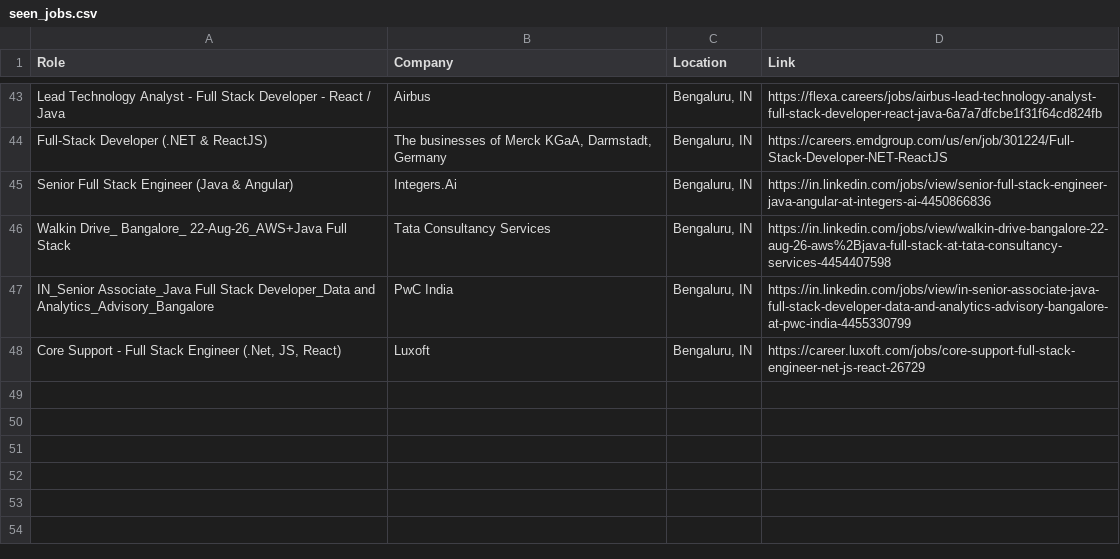
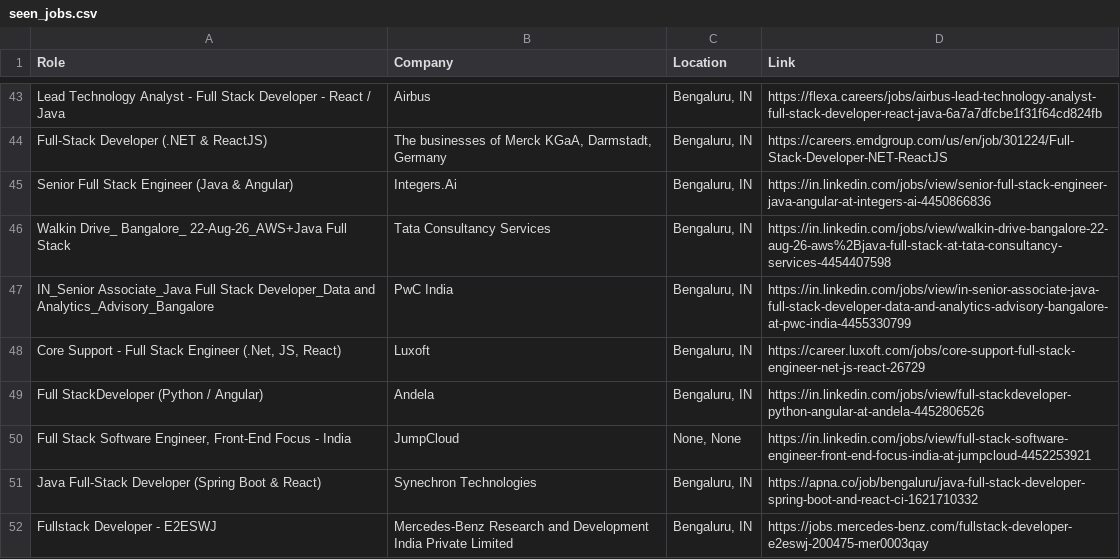
Before and after one commit to priyanshu0508/Automated-Job-Tracker-Alert, a CSV file: seen_jobs.csv, drawn as a sheet; only a part is shown, gaps mark what is left out; the diff names each change by its address in the sheet, - before the commit and + after, or states it on an @@ line.

```diff
--- a/seen_jobs.csv
+++ b/seen_jobs.csv
+row 49: Full StackDeveloper (Python / Angular) | Andela | Bengaluru, IN | https://in.linkedin.com/jobs/view/full-stackdeveloper-python-angular-at-andela-4452806526
+row 50: Full Stack Software Engineer, Front-End Focus - India | JumpCloud | None, None | https://in.linkedin.com/jobs/view/full-stack-software-engineer-front-end-focus-india-at-jumpcloud-4452253921
+row 51: Java Full-Stack Developer (Spring Boot & React) | Synechron Technologies | Bengaluru, IN | https://apna.co/job/bengaluru/java-full-stack-developer-spring-boot-and-react-ci-1621710332
+row 52: Fullstack Developer - E2ESWJ | Mercedes-Benz Research and Development India Private Limited | Bengaluru, IN | https://jobs.mercedes-benz.com/fullstack-developer-e2eswj-200475-mer0003qay
```
